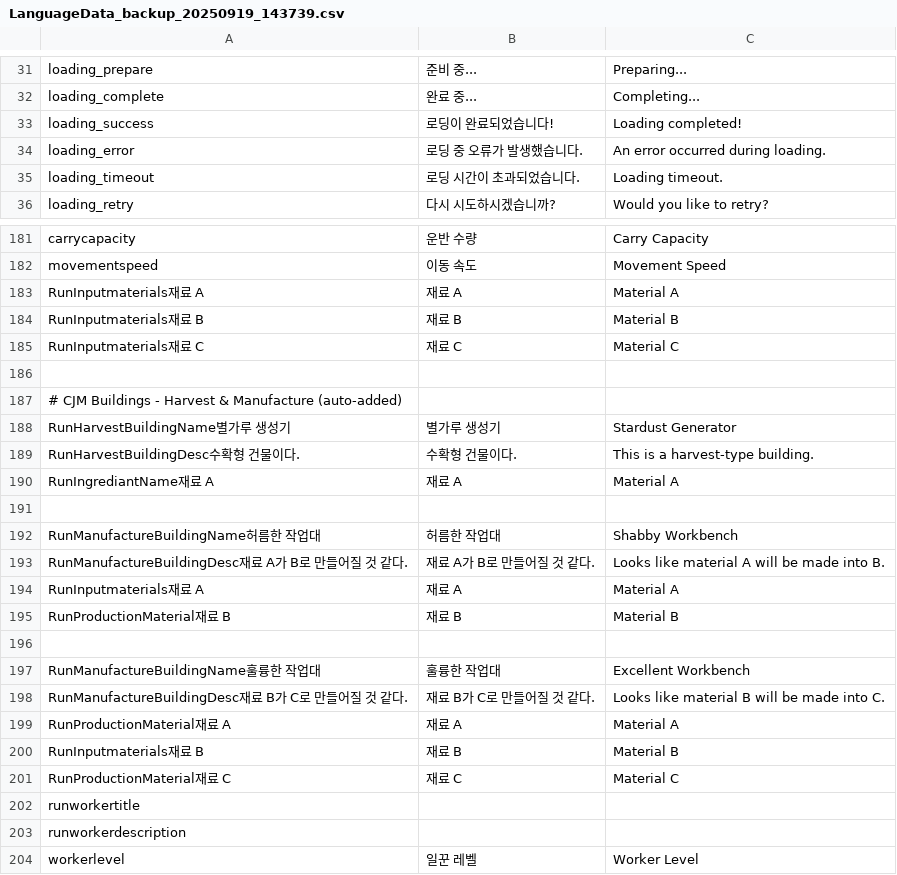
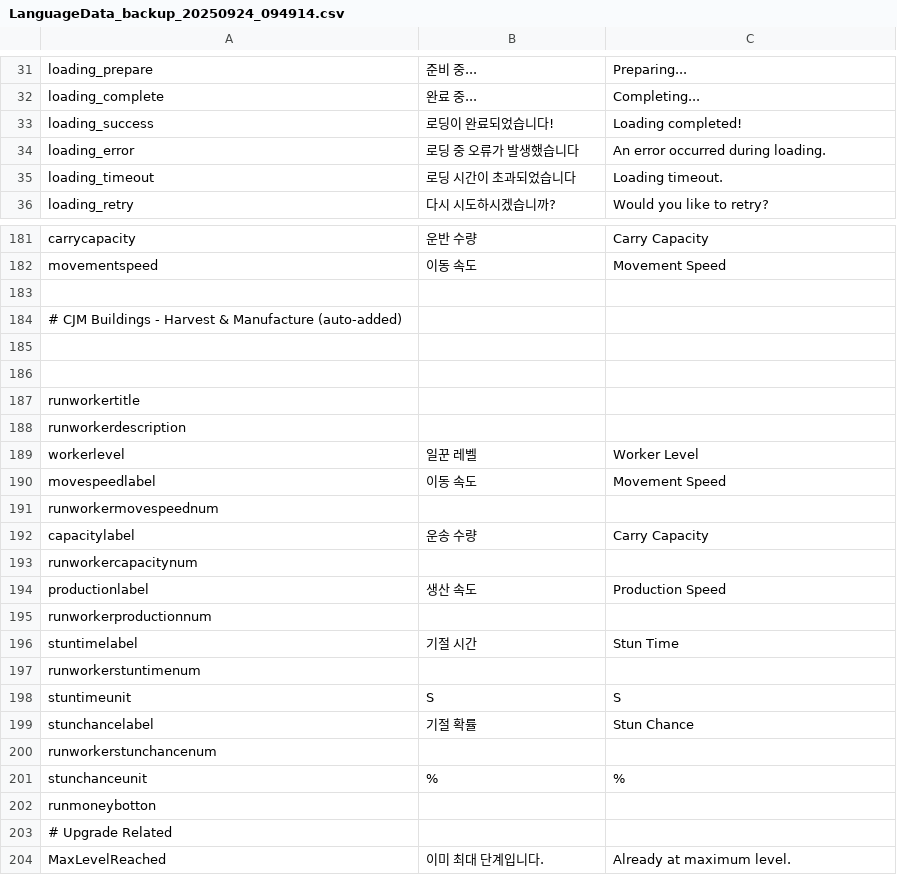
Before and after one commit to CGRJ2/UniMo-GardenOfStars, a CSV file: Assets/000WorkSpaces/KYS/Csvs/LanguageData_backup_20250924_094914.csv (was Assets/000WorkSpaces/KYS/Csvs/LanguageData_backup_20250919_143739.csv), drawn as a sheet; only a part is shown, gaps mark what is left out; the shorter side is filled out with more unchanged rows; the diff covers the shown part only.

```diff
--- a/Assets/000WorkSpaces/KYS/Csvs/LanguageData_backup_20250919_143739.csv
+++ b/Assets/000WorkSpaces/KYS/Csvs/LanguageData_backup_20250924_094914.csv
@@ -33,4 +33,4 @@ loading_complete,완료 중...,Completing...
 loading_success,로딩이 완료되었습니다!,Loading completed!
-loading_error,로딩 중 오류가 발생했습니다.,An error occurred during loading.
-loading_timeout,로딩 시간이 초과되었습니다.,Loading timeout.
+loading_error,로딩 중 오류가 발생했습니다,An error occurred during loading.
+loading_timeout,로딩 시간이 초과되었습니다,Loading timeout.
 loading_retry,다시 시도하시겠습니까?,Would you like to retry?
@@ -182,21 +182,6 @@ carrycapacity,운반 수량,Carry Capacity
 movementspeed,이동 속도,Movement Speed
-RunInputmaterials재료 A ,재료 A,Material A
-RunInputmaterials재료 B,재료 B,Material B
-RunInputmaterials재료 C,재료 C,Material C
 ,,
 # CJM Buildings - Harvest & Manufacture (auto-added),,
-RunHarvestBuildingName별가루 생성기,별가루 생성기,Stardust Generator
-RunHarvestBuildingDesc수확형 건물이다.,수확형 건물이다.,This is a harvest-type building.
-RunIngrediantName재료 A,재료 A,Material A
 ,,
-RunManufactureBuildingName허름한 작업대,허름한 작업대,Shabby Workbench
-RunManufactureBuildingDesc재료 A가 B로 만들어질 것 같다.,재료 A가 B로 만들어질 것 같다.,Looks like material A will be made into B.
-RunInputmaterials재료 A,재료 A,Material A
-RunProductionMaterial재료 B,재료 B,Material B
 ,,
-RunManufactureBuildingName훌륭한 작업대,훌륭한 작업대,Excellent Workbench
-RunManufactureBuildingDesc재료 B가 C로 만들어질 것 같다.,재료 B가 C로 만들어질 것 같다.,Looks like material B will be made into C.
-RunProductionMaterial재료 A,재료 A,Material A
-RunInputmaterials재료 B,재료 B,Material B
-RunProductionMaterial재료 C,재료 C,Material C
 runworkertitle,,
```
Also changed, not shown: 12 added rows and 30 edited cells elsewhere in this file, Assets/000WorkSpaces/KYS/Csvs/LanguageData.csv, 13 other files.
